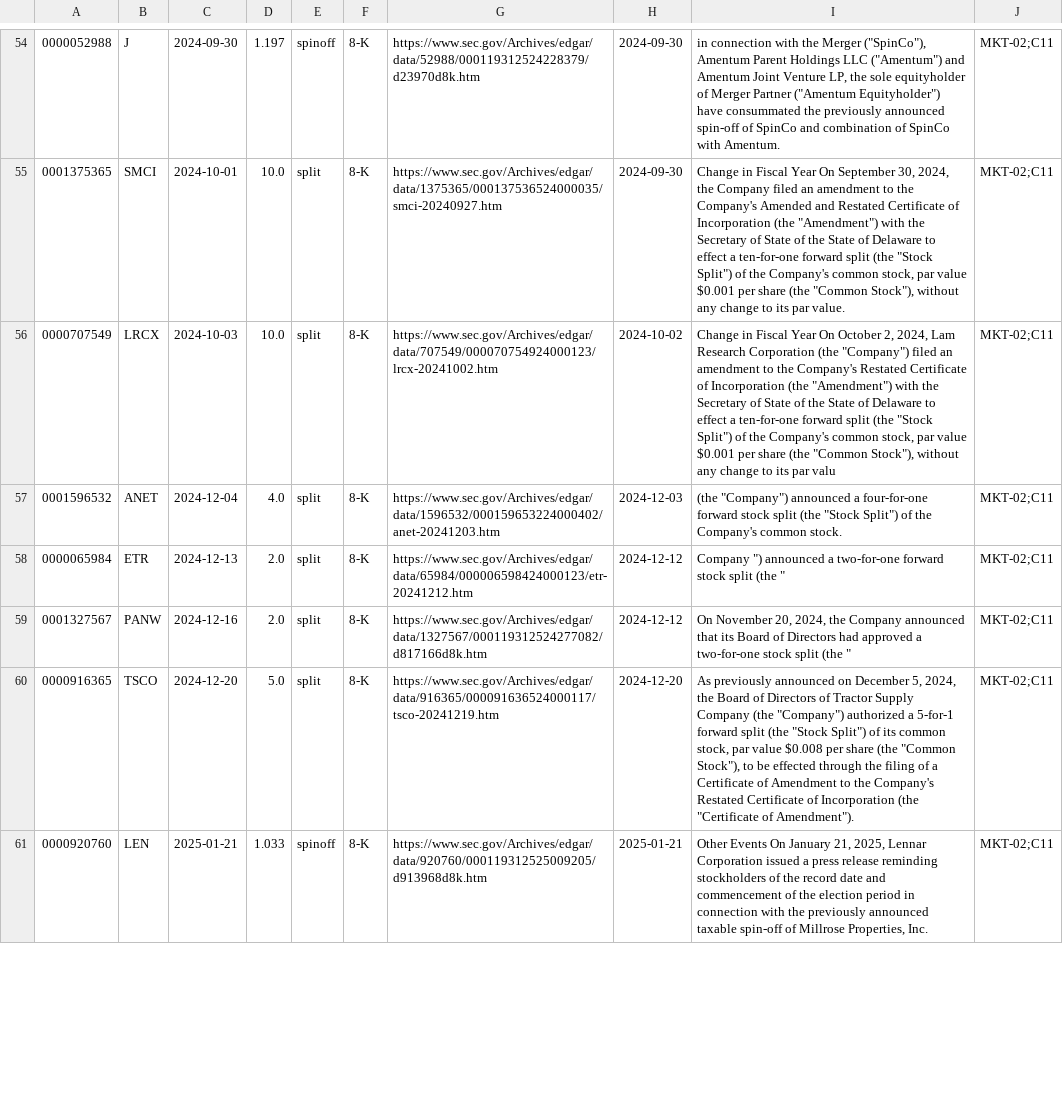
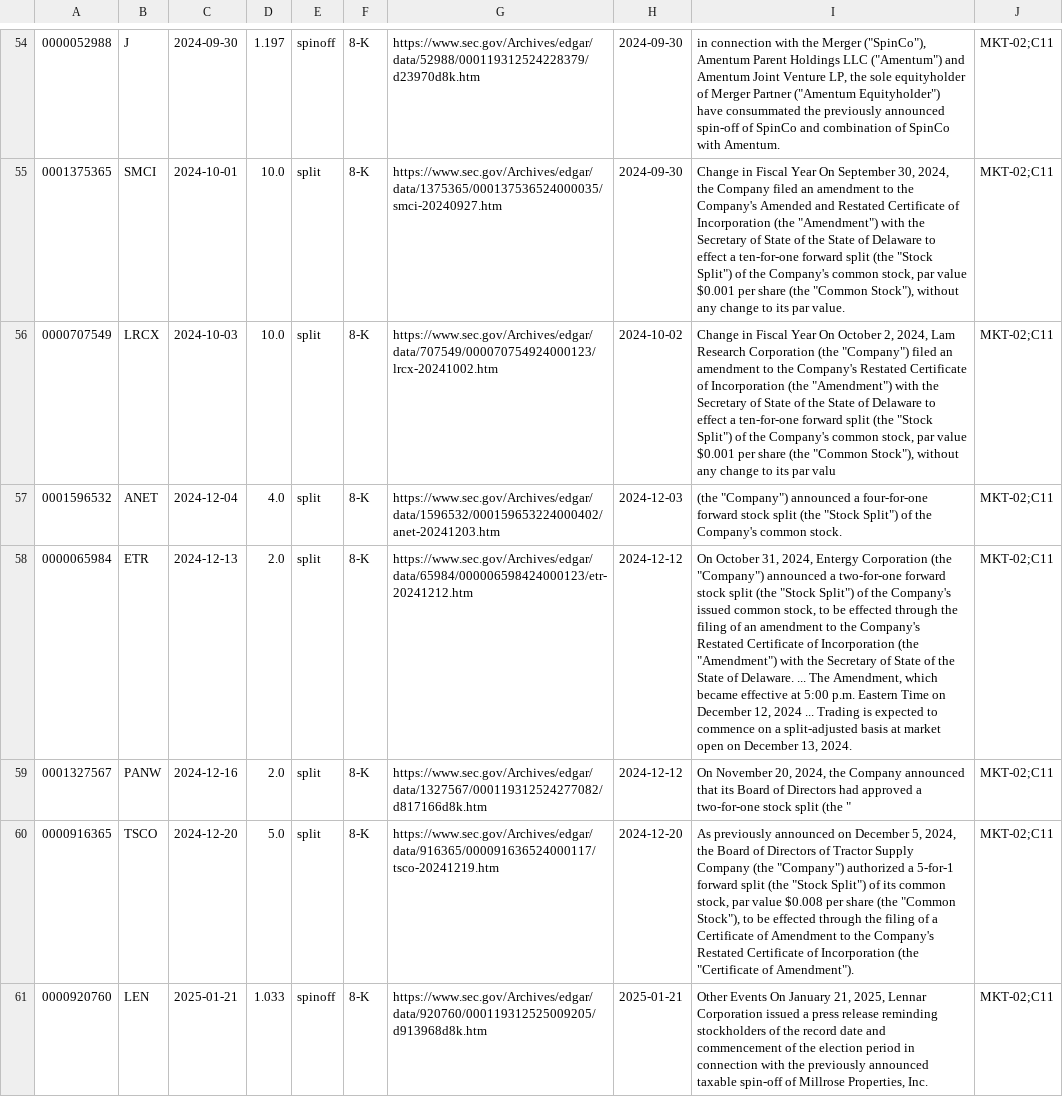
Before and after one commit to gamug/portfolio-financial-analysis, a CSV file: src/kg_schema/data/corporate_action_events.csv, drawn as a sheet; only a part is shown, gaps mark what is left out; the diff covers the shown part only; the diff names each change by its address in the sheet, - before the commit and + after, or states it on an @@ line.

```diff
--- a/src/kg_schema/data/corporate_action_events.csv
+++ b/src/kg_schema/data/corporate_action_events.csv
-I58: Company ") announced a two-for-one forward stock split (the "
+I58: On October 31, 2024, Entergy Corporation (the "Company") announced a two-for-one forward stock split (the "Stock Split") of the Company's issued common stock, to be effected through the filing of an amendment to the Company's Restated Certificate of Incorporation (the "Amendment") with the Secretary of State of the State of Delaware. ... The Amendment, which became effective at 5:00 p.m. Eastern Time on December 12, 2024 ... Trading is expected to commence on a split-adjusted basis at market open on December 13, 2024.
```
Also changed, not shown: 7 edited cells elsewhere in this file, 16 other files.
